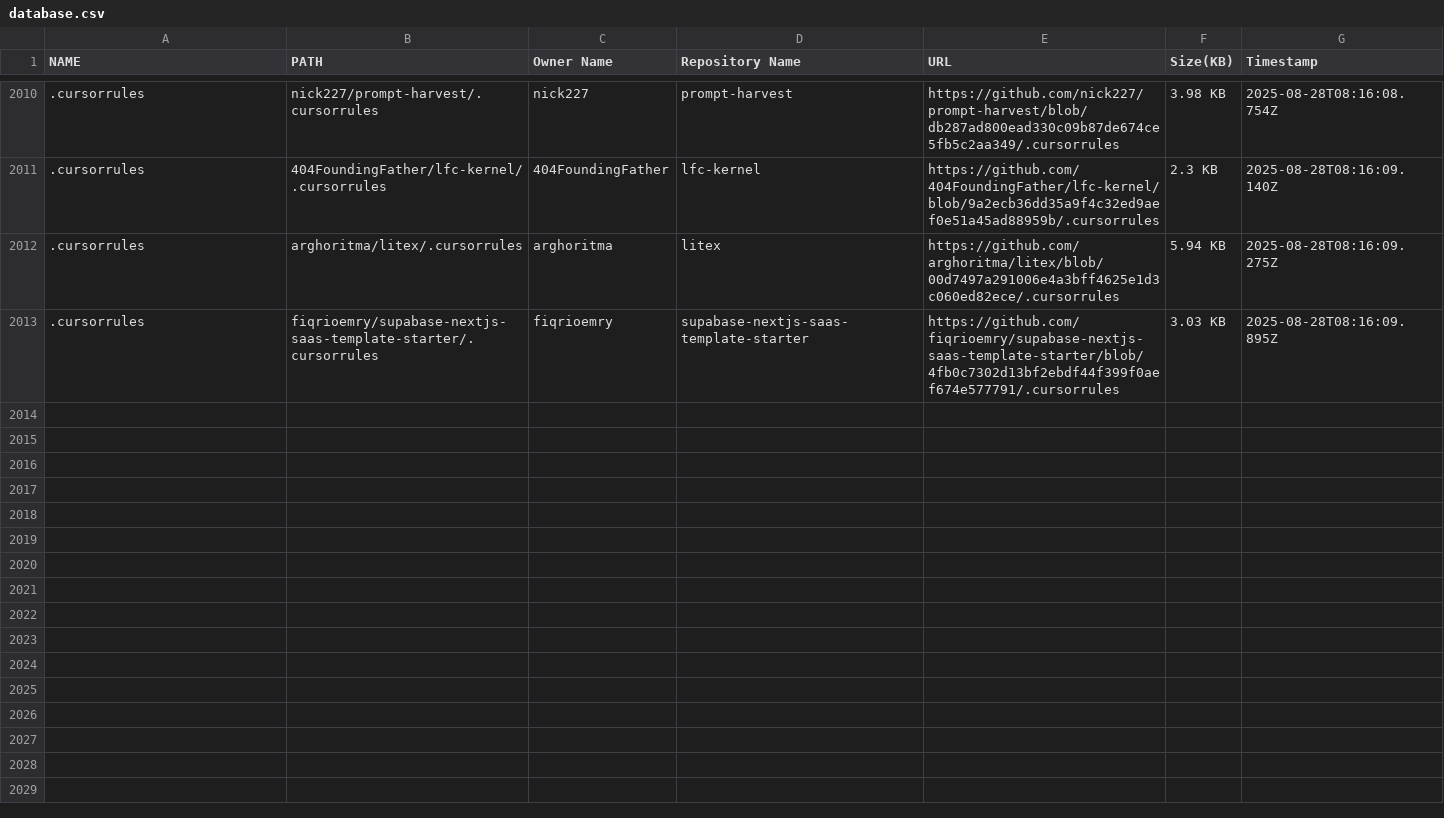
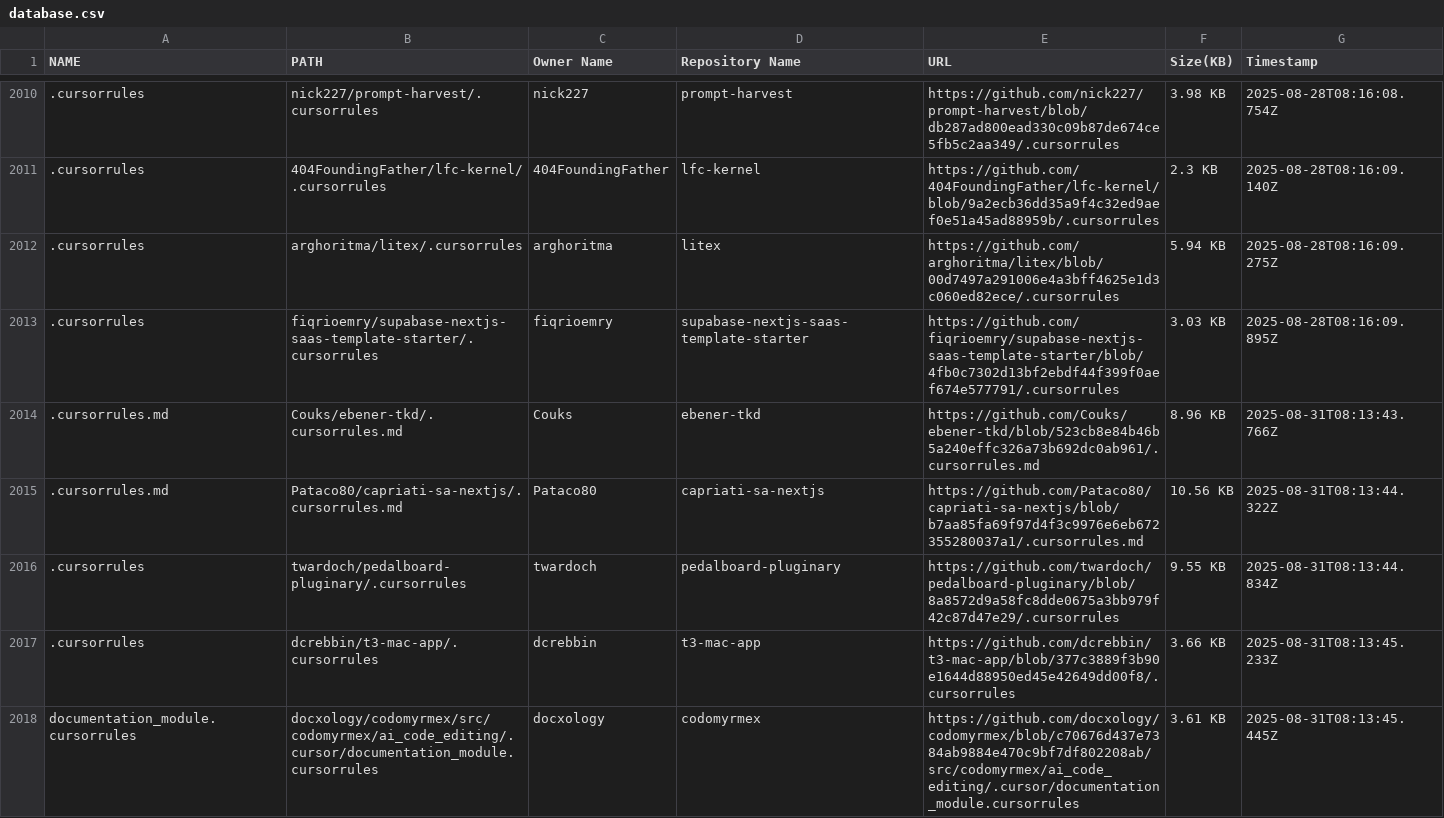
Before and after one commit to alpgul/Cursorrules-Database, a CSV file: csv/database.csv, drawn as a sheet; only a part is shown, gaps mark what is left out; the diff covers the shown part only; the diff names each change by its address in the sheet, - before the commit and + after, or states it on an @@ line.

```diff
--- a/csv/database.csv
+++ b/csv/database.csv
+row 2014: .cursorrules.md | Couks/ebener-tkd/.cursorrules.md | Couks | ebener-tkd | https://github.com/Couks/ebener-tkd/blob/523cb8e84b46b5a240effc326a73b692dc0ab961/.cursorrules.md | 8.96 KB | 2025-08-31T08:13:43.766Z
+row 2015: .cursorrules.md | Pataco80/capriati-sa-nextjs/.cursorrules.md | Pataco80 | capriati-sa-nextjs | https://github.com/Pataco80/capriati-sa-nextjs/blob/b7aa85fa69f97d4f3c9976e6eb672355280037a1/.cursorrules.md | 10.56 KB | 2025-08-31T08:13:44.322Z
+row 2016: .cursorrules | twardoch/pedalboard-pluginary/.cursorrules | twardoch | pedalboard-pluginary | https://github.com/twardoch/pedalboard-pluginary/blob/8a8572d9a58fc8dde0675a3bb979f42c87d47e29/.cursorrules | 9.55 KB | 2025-08-31T08:13:44.834Z
+row 2017: .cursorrules | dcrebbin/t3-mac-app/.cursorrules | dcrebbin | t3-mac-app | https://github.com/dcrebbin/t3-mac-app/blob/377c3889f3b90e1644d88950ed45e42649dd00f8/.cursorrules | 3.66 KB | 2025-08-31T08:13:45.233Z
+row 2018: documentation_module.cursorrules | docxology/codomyrmex/src/codomyrmex/ai_code_editing/.cursor/documentation_module.cursorrules | docxology | codomyrmex | https://github.com/docxology/codomyrmex/blob/c70676d437e7384ab9884e470c9bf7df802208ab/src/codomyrmex/ai_code_editing/.cursor/documentation_module.cursorrules | 3.61 KB | 2025-08-31T08:13:45.445Z
```
Also changed, not shown: 5 added rows elsewhere in this file, 11 other files.
